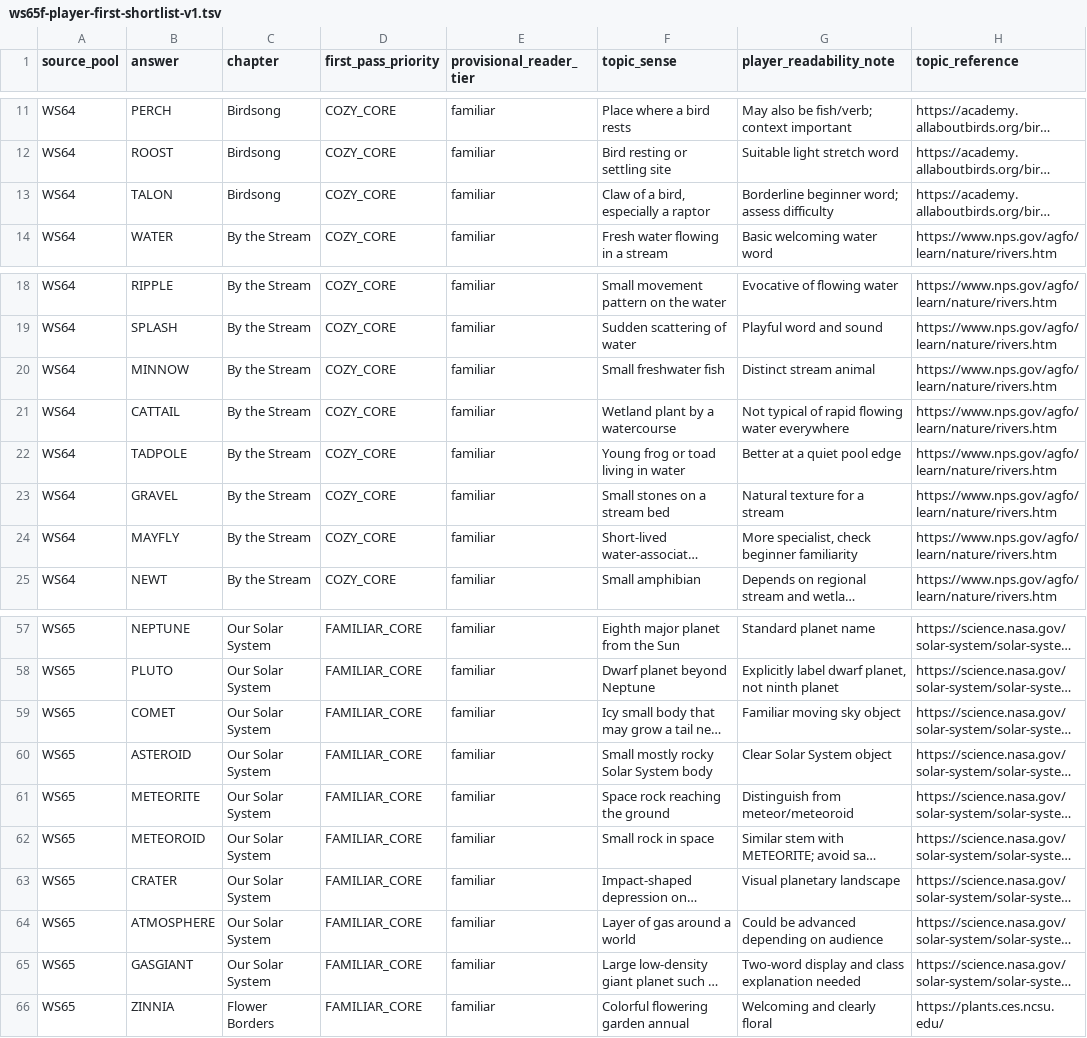
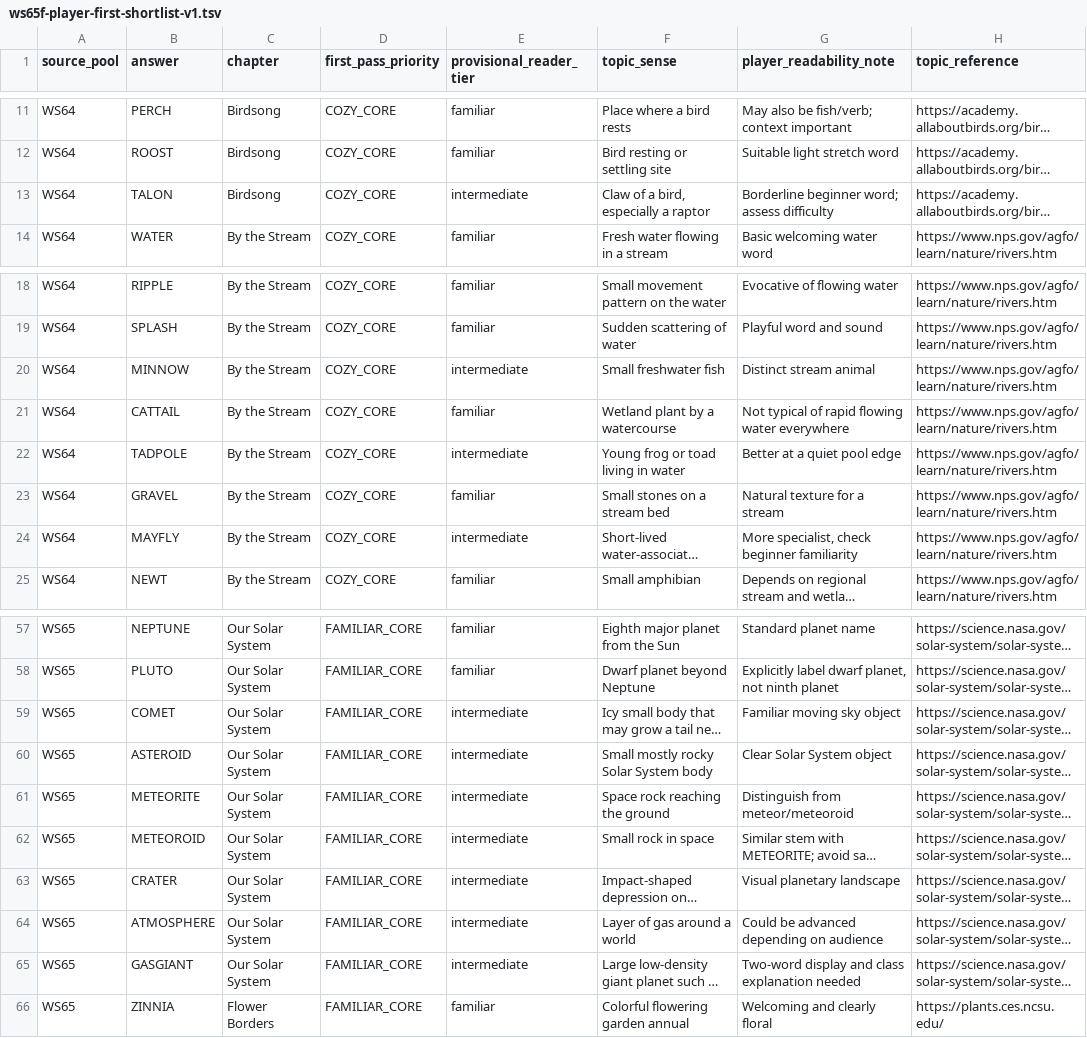
Before and after one commit to EdenP-Development/GridMates-Word-Search, a TSV file: data/lexicon/intake/ws65f-player-first-shortlist-v1.tsv, drawn as a sheet; only a part is shown, gaps mark what is left out; long unchanged cells end in …; the diff names each change by its address in the sheet, - before the commit and + after, or states it on an @@ line.

Commit message:
WS65-F: honor prior intermediate-tier cautions for 11 selected words

```diff
--- a/data/lexicon/intake/ws65f-player-first-shortlist-v1.tsv
+++ b/data/lexicon/intake/ws65f-player-first-shortlist-v1.tsv
-E13 (provisional_reader_tier): familiar
+E13 (provisional_reader_tier): intermediate
-E20 (provisional_reader_tier): familiar
+E20 (provisional_reader_tier): intermediate
-E22 (provisional_reader_tier): familiar
+E22 (provisional_reader_tier): intermediate
-E24 (provisional_reader_tier): familiar
+E24 (provisional_reader_tier): intermediate
-E59:E65 (provisional_reader_tier): familiar
+E59:E65 (provisional_reader_tier): intermediate
```
